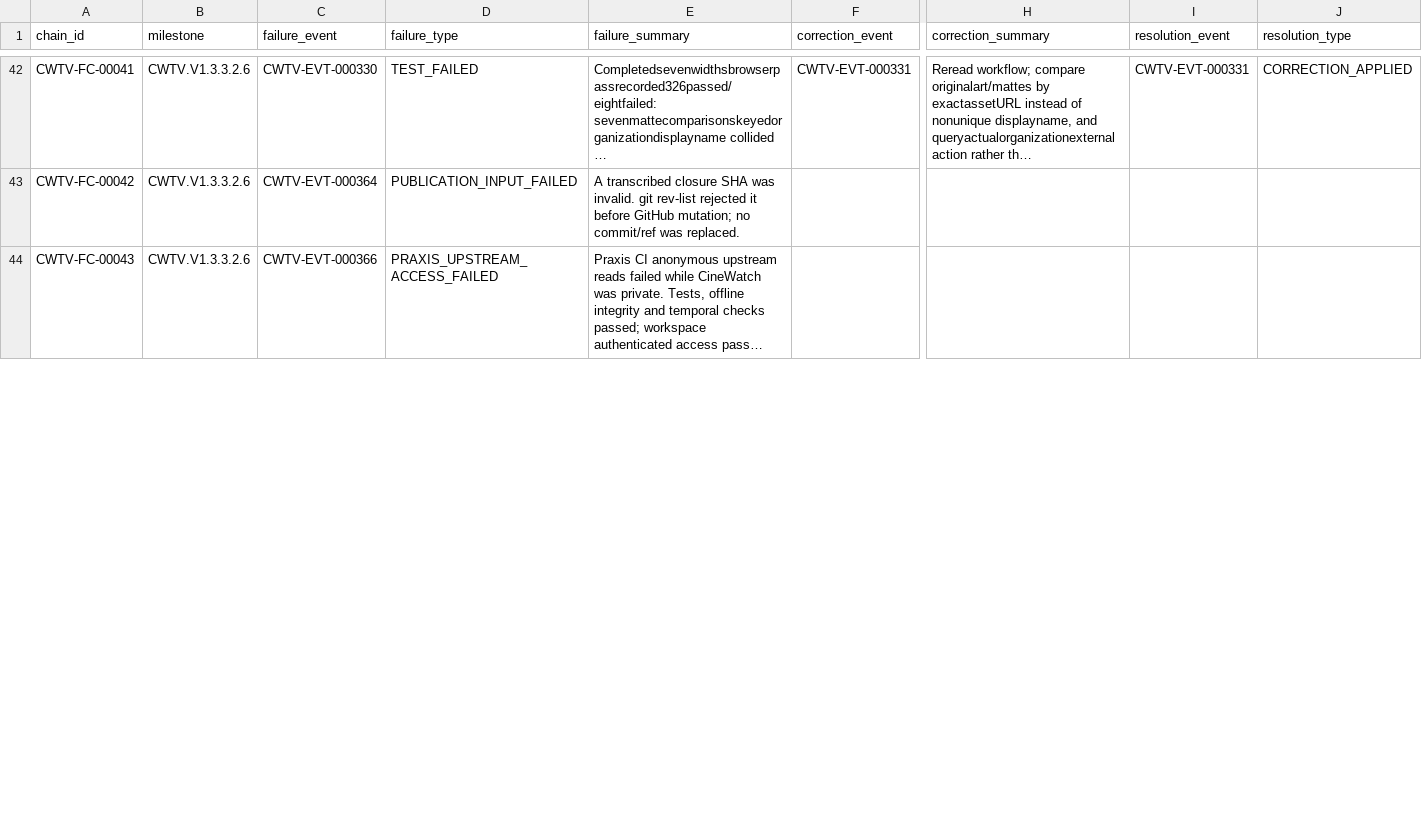
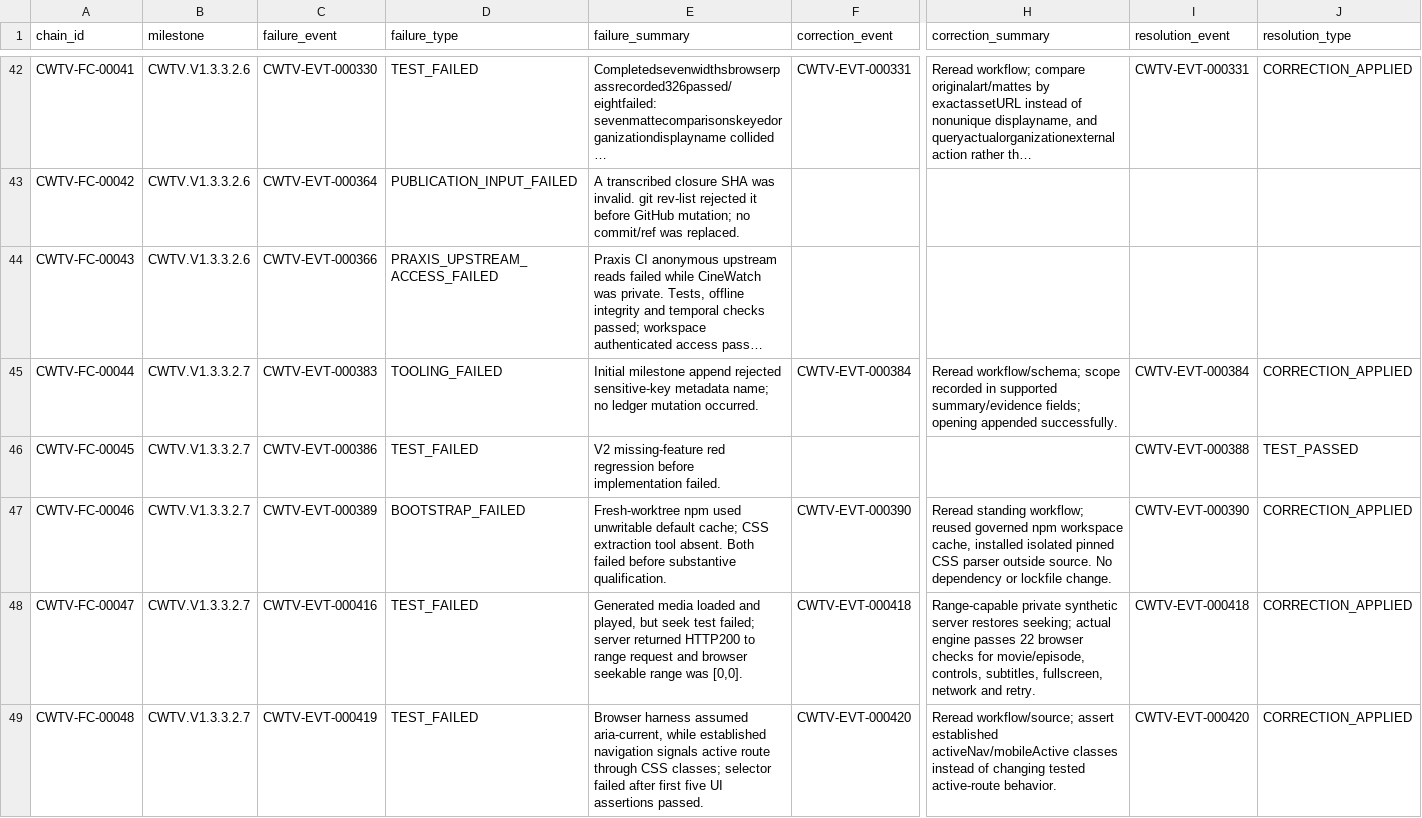
Before and after one commit to Asleki/cinewatch-tv, a CSV file: nexvox/engineering/datasets/failure-correction-chains.csv, drawn as a sheet; only a part is shown, gaps mark what is left out; long unchanged cells end in …; rows hold the shown columns only; the diff covers the shown part only; the diff names each change by its address in the sheet, - before the commit and + after, or states it on an @@ line.

```diff
--- a/nexvox/engineering/datasets/failure-correction-chains.csv
+++ b/nexvox/engineering/datasets/failure-correction-chains.csv
+row 45: CWTV-FC-00044 | CWTV.V1.3.3.2.7 | CWTV-EVT-000383 | TOOLING_FAILED | Initial milestone append rejected sensitive-key metadata name; no ledger mutation occurred. | CWTV-EVT-000384 | Reread workflow/schema; scope recorded in supported summary/evidence fields; opening appended successfully. | CWTV-EVT-000384 | CORRECTION_APPLIED
+row 46: CWTV-FC-00045 | CWTV.V1.3.3.2.7 | CWTV-EVT-000386 | TEST_FAILED | V2 missing-feature red regression before implementation failed. |  |  | CWTV-EVT-000388 | TEST_PASSED
+row 47: CWTV-FC-00046 | CWTV.V1.3.3.2.7 | CWTV-EVT-000389 | BOOTSTRAP_FAILED | Fresh-worktree npm used unwritable default cache; CSS extraction tool absent. Both failed before substantive qualification. | CWTV-EVT-000390 | Reread standing workflow; reused governed npm workspace cache, installed isolated pinned CSS parser outside source. No dependency or lockfile change. | CWTV-EVT-000390 | CORRECTION_APPLIED
+row 48: CWTV-FC-00047 | CWTV.V1.3.3.2.7 | CWTV-EVT-000416 | TEST_FAILED | Generated media loaded and played, but seek test failed; server returned HTTP200 to range request and browser seekable range was [0,0]. | CWTV-EVT-000418 | Range-capable private synthetic server restores seeking; actual engine passes 22 browser checks for movie/episode, controls, subtitles, fullscreen, network and retry. | CWTV-EVT-000418 | CORRECTION_APPLIED
+row 49: CWTV-FC-00048 | CWTV.V1.3.3.2.7 | CWTV-EVT-000419 | TEST_FAILED | Browser harness assumed aria-current, while established navigation signals active route through CSS classes; selector failed after first five UI assertions passed. | CWTV-EVT-000420 | Reread workflow/source; assert established activeNav/mobileActive classes instead of changing tested active-route behavior. | CWTV-EVT-000420 | CORRECTION_APPLIED
```
Also changed, not shown: 3 added rows and 12 edited cells elsewhere in this file, nexvox/engineering/datasets/commit-changes.csv, nexvox/engineering/datasets/dependencies.csv, 18 other files.
